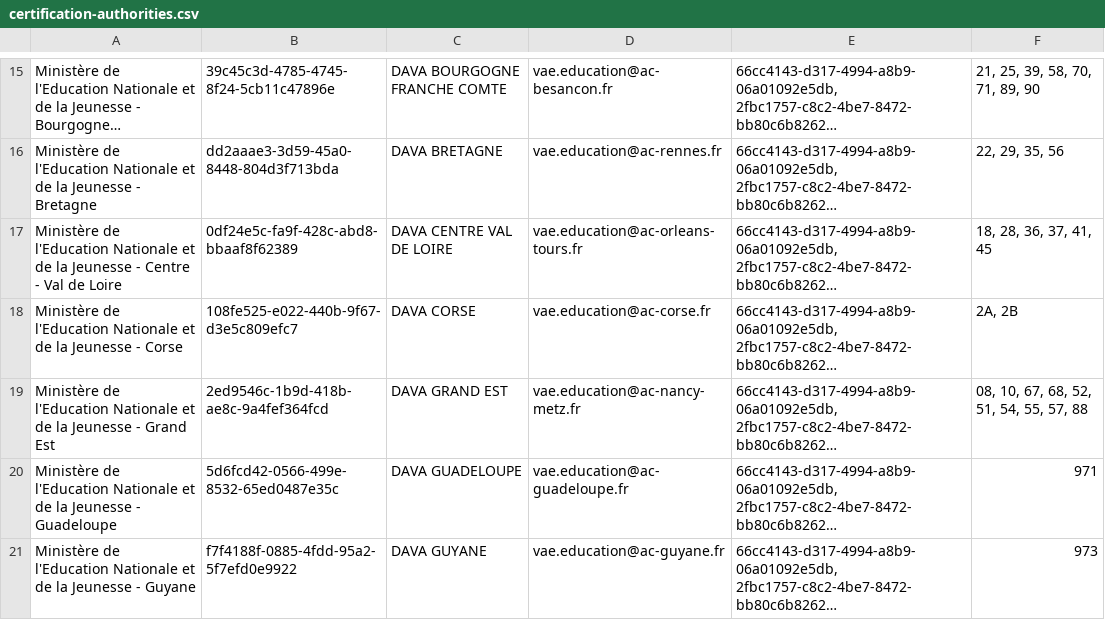
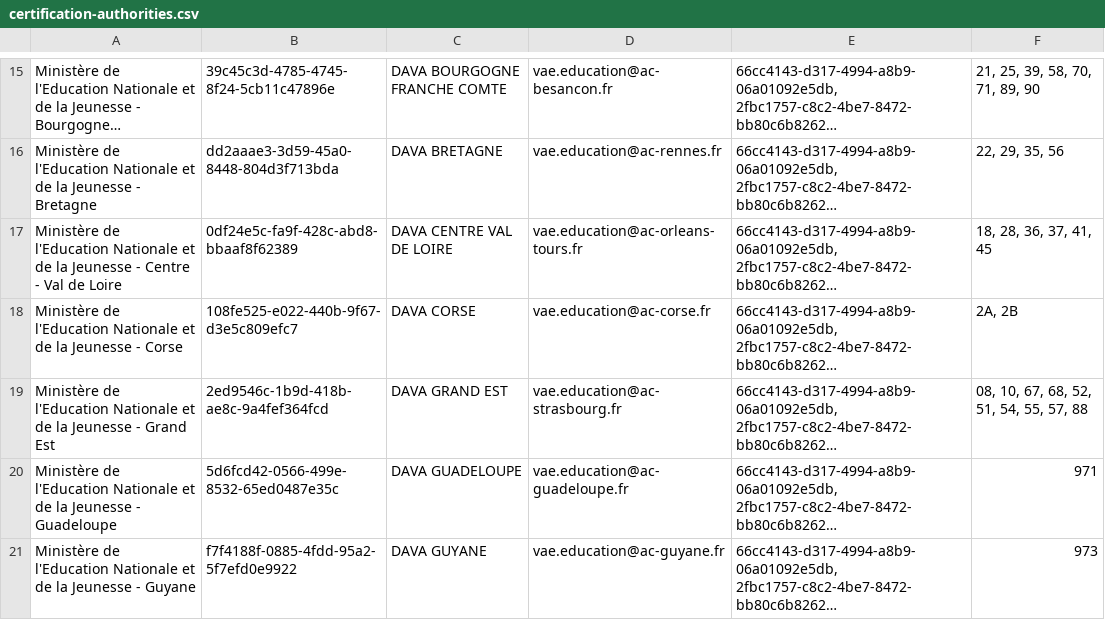
Before and after one commit to SocialGouv/reva, a CSV file: packages/reva-api/prisma/seed/referentials/certification-authorities.csv, drawn as a sheet; only a part is shown, gaps mark what is left out; long unchanged cells end in …; the diff covers the shown part only; the diff names each change by its address in the sheet, - before the commit and + after, or states it on an @@ line.

```diff
--- a/packages/reva-api/prisma/seed/referentials/certification-authorities.csv
+++ b/packages/reva-api/prisma/seed/referentials/certification-authorities.csv
-D19: vae.education@ac-nancy-metz.fr
+D19: vae.education@ac-strasbourg.fr
```
Also changed, not shown: 4 edited cells elsewhere in this file.
